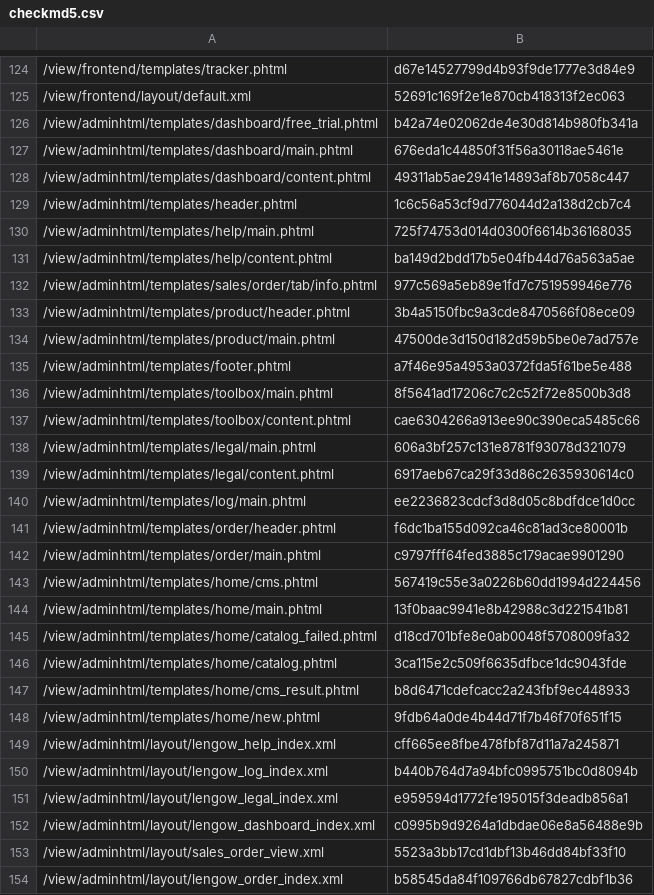
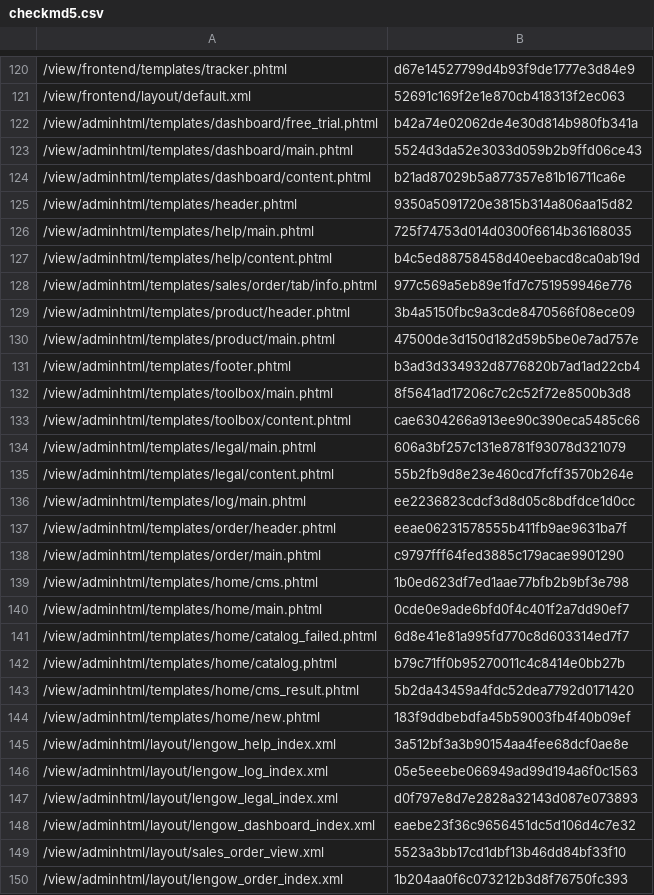
Before and after one commit to lengow/plugin-magento2, a CSV file: etc/checkmd5.csv, drawn as a sheet; only a part is shown, gaps mark what is left out; the diff covers the shown part only.

```diff
--- a/etc/checkmd5.csv
+++ b/etc/checkmd5.csv
@@ -126,7 +122,7 @@
 /view/adminhtml/templates/dashboard/free_trial.phtml|b42a74e02062de4e30d814b980fb341a
-/view/adminhtml/templates/dashboard/main.phtml|676eda1c44850f31f56a30118ae5461e
-/view/adminhtml/templates/dashboard/content.phtml|49311ab5ae2941e14893af8b7058c447
-/view/adminhtml/templates/header.phtml|1c6c56a53cf9d776044d2a138d2cb7c4
+/view/adminhtml/templates/dashboard/main.phtml|5524d3da52e3033d059b2b9ffd06ce43
+/view/adminhtml/templates/dashboard/content.phtml|b21ad87029b5a877357e81b16711ca6e
+/view/adminhtml/templates/header.phtml|9350a5091720e3815b314a806aa15d82
 /view/adminhtml/templates/help/main.phtml|725f74753d014d0300f6614b36168035
-/view/adminhtml/templates/help/content.phtml|ba149d2bdd17b5e04fb44d76a563a5ae
+/view/adminhtml/templates/help/content.phtml|b4c5ed88758458d40eebacd8ca0ab19d
 /view/adminhtml/templates/sales/order/tab/info.phtml|977c569a5eb89e1fd7c751959946e776
@@ -134,3 +130,3 @@
 /view/adminhtml/templates/product/main.phtml|47500de3d150d182d59b5be0e7ad757e
-/view/adminhtml/templates/footer.phtml|a7f46e95a4953a0372fda5f61be5e488
+/view/adminhtml/templates/footer.phtml|b3ad3d334932d8776820b7ad1ad22cb4
 /view/adminhtml/templates/toolbox/main.phtml|8f5641ad17206c7c2c52f72e8500b3d8
@@ -138,17 +134,17 @@
 /view/adminhtml/templates/legal/main.phtml|606a3bf257c131e8781f93078d321079
-/view/adminhtml/templates/legal/content.phtml|6917aeb67ca29f33d86c2635930614c0
+/view/adminhtml/templates/legal/content.phtml|55b2fb9d8e23e460cd7fcff3570b264e
 /view/adminhtml/templates/log/main.phtml|ee2236823cdcf3d8d05c8bdfdce1d0cc
-/view/adminhtml/templates/order/header.phtml|f6dc1ba155d092ca46c81ad3ce80001b
+/view/adminhtml/templates/order/header.phtml|eeae06231578555b411fb9ae9631ba7f
 /view/adminhtml/templates/order/main.phtml|c9797fff64fed3885c179acae9901290
-/view/adminhtml/templates/home/cms.phtml|567419c55e3a0226b60dd1994d224456
-/view/adminhtml/templates/home/main.phtml|13f0baac9941e8b42988c3d221541b81
-/view/adminhtml/templates/home/catalog_failed.phtml|d18cd701bfe8e0ab0048f5708009fa32
-/view/adminhtml/templates/home/catalog.phtml|3ca115e2c509f6635dfbce1dc9043fde
-/view/adminhtml/templates/home/cms_result.phtml|b8d6471cdefcacc2a243fbf9ec448933
-/view/adminhtml/templates/home/new.phtml|9fdb64a0de4b44d71f7b46f70f651f15
-/view/adminhtml/layout/lengow_help_index.xml|cff665ee8fbe478fbf87d11a7a245871
-/view/adminhtml/layout/lengow_log_index.xml|b440b764d7a94bfc0995751bc0d8094b
-/view/adminhtml/layout/lengow_legal_index.xml|e959594d1772fe195015f3deadb856a1
-/view/adminhtml/layout/lengow_dashboard_index.xml|c0995b9d9264a1dbdae06e8a56488e9b
+/view/adminhtml/templates/home/cms.phtml|1b0ed623df7ed1aae77bfb2b9bf3e798
+/view/adminhtml/templates/home/main.phtml|0cde0e9ade6bfd0f4c401f2a7dd90ef7
+/view/adminhtml/templates/home/catalog_failed.phtml|6d8e41e81a995fd770c8d603314ed7f7
+/view/adminhtml/templates/home/catalog.phtml|b79c71ff0b95270011c4c8414e0bb27b
+/view/adminhtml/templates/home/cms_result.phtml|5b2da43459a4fdc52dea7792d0171420
+/view/adminhtml/templates/home/new.phtml|183f9ddbebdfa45b59003fb4f40b09ef
+/view/adminhtml/layout/lengow_help_index.xml|3a512bf3a3b90154aa4fee68dcf0ae8e
+/view/adminhtml/layout/lengow_log_index.xml|05e5eeebe066949ad99d194a6f0c1563
+/view/adminhtml/layout/lengow_legal_index.xml|d0f797e8d7e2828a32143d087e073893
+/view/adminhtml/layout/lengow_dashboard_index.xml|eaebe23f36c9656451dc5d106d4c7e32
 /view/adminhtml/layout/sales_order_view.xml|5523a3bb17cd1dbf13b46dd84bf33f10
-/view/adminhtml/layout/lengow_order_index.xml|b58545da84f109766db67827cdbf1b36
+/view/adminhtml/layout/lengow_order_index.xml|1b204aa0f6c073212b3d8f76750fc393
```
Also changed, not shown: 3 added rows, 4 removed rows and 20 edited cells elsewhere in this file, i18n/de_DE.csv, i18n/en_GB.csv, 47 other files.
